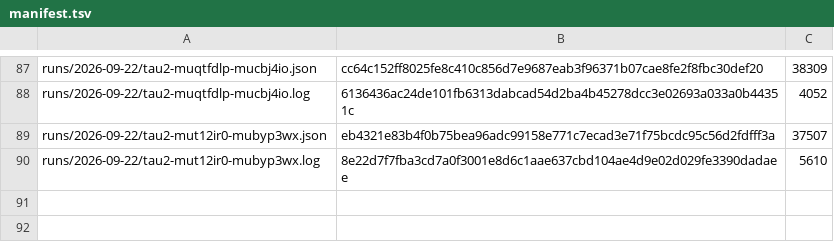
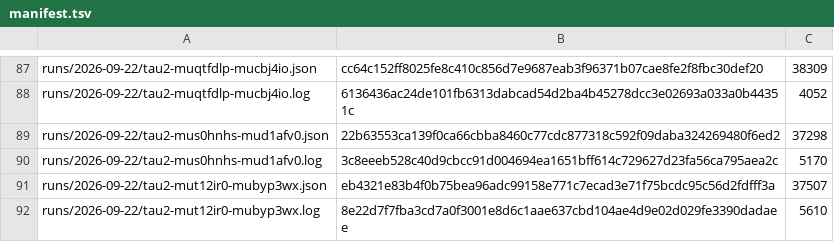
Before and after one commit to botiverse/antiproton, a TSV file: report/runs/manifest.tsv, drawn as a sheet; only a part is shown, gaps mark what is left out.

Commit message:
bench: the 2026-09-22 18:53Z τ² cycle — pass^1 83.3%, back to zero stalls after two (#539)

```diff
--- a/report/runs/manifest.tsv
+++ b/report/runs/manifest.tsv
@@ -88,2 +88,4 @@ runs/2026-09-22/tau2-muqtfdlp-mucbj4io.json	cc64c152ff8025fe8c410c856d7e9687eab3
 runs/2026-09-22/tau2-muqtfdlp-mucbj4io.log	6136436ac24de101fb6313dabcad54d2ba4b45278dcc3e02693a033a0b44351c	4052
+runs/2026-09-22/tau2-mus0hnhs-mud1afv0.json	22b63553ca139f0ca66cbba8460c77cdc877318c592f09daba324269480f6ed2	37298
+runs/2026-09-22/tau2-mus0hnhs-mud1afv0.log	3c8eeeb528c40d9cbcc91d004694ea1651bff614c729627d23fa56ca795aea2c	5170
 runs/2026-09-22/tau2-mut12ir0-mubyp3wx.json	eb4321e83b4f0b75bea96adc99158e771c7ecad3e71f75bcdc95c56d2fdfff3a	37507
```
